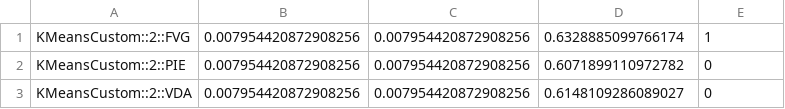
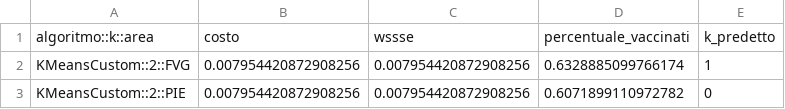
Before and after one commit to ValerioCristofori/sabd2021-project, a CSV file: Results/query3.csv, drawn as a sheet; only a part is shown; the shorter side is filled out with more unchanged rows.

```diff
--- a/Results/query3.csv
+++ b/Results/query3.csv
@@ -1 +1,2 @@
+algoritmo::k::area,costo,wssse,percentuale_vaccinati,k_predetto
 KMeansCustom::2::FVG,0.007954420872908256,0.007954420872908256,0.6328885099766174,1
```
Also changed, not shown: Results/query1.csv, Results/query2.csv.
